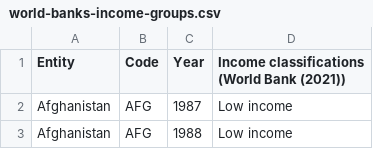
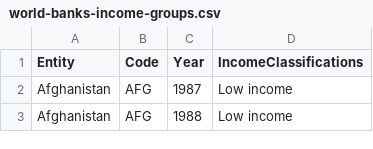
Before and after one commit to ocha0014/FIT3179, a CSV file: Vegalite/FIT3179_A2/upload_data/world-banks-income-groups.csv, drawn as a sheet; only a part is shown.

Commit message:
Update world-banks-income-groups.csv

```diff
--- a/Vegalite/FIT3179_A2/upload_data/world-banks-income-groups.csv
+++ b/Vegalite/FIT3179_A2/upload_data/world-banks-income-groups.csv
@@ -1,2 +1,2 @@
-Entity,Code,Year,Income classifications (World Bank (2021))
+Entity,Code,Year,IncomeClassifications
 Afghanistan,AFG,1987,Low income
```
